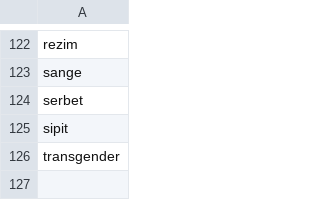
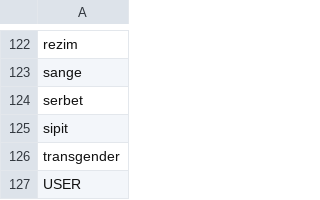
Before and after one commit to faridalrafi/23001042-15-farid-project-gold, a CSV file: abusive.csv, drawn as a sheet; only a part is shown, gaps mark what is left out.

```diff
--- a/abusive.csv
+++ b/abusive.csv
@@ -126 +126,2 @@ sipit
 transgender
+USER
```
Also changed, not shown: 5 other files.
